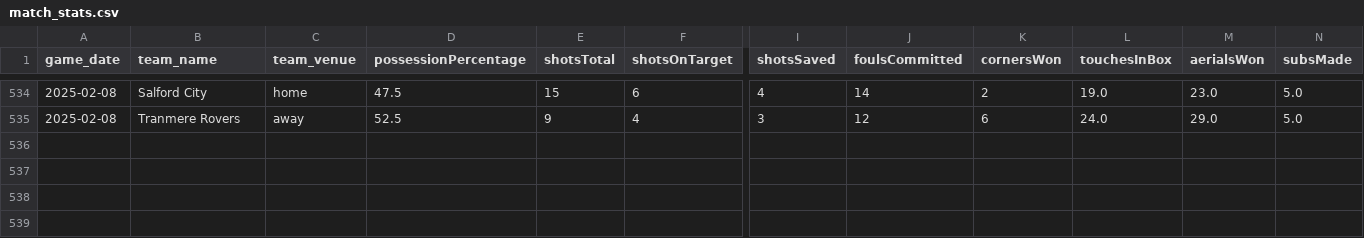
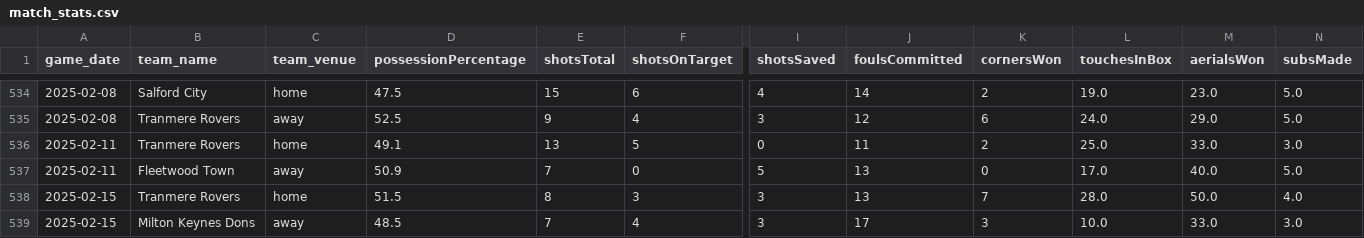
Before and after one commit to petebrown/data-updater-v2, a CSV file: data/match_stats.csv, drawn as a sheet; only a part is shown, gaps mark what is left out; rows hold the shown columns only; the diff names each change by its address in the sheet, - before the commit and + after, or states it on an @@ line.

```diff
--- a/data/match_stats.csv
+++ b/data/match_stats.csv
+row 536: 2025-02-11 | Tranmere Rovers | home | 49.1 | 13 | 5 | 0 | 11 | 2 | 25.0 | 33.0 | 3.0
+row 537: 2025-02-11 | Fleetwood Town | away | 50.9 | 7 | 0 | 5 | 13 | 0 | 17.0 | 40.0 | 5.0
+row 538: 2025-02-15 | Tranmere Rovers | home | 51.5 | 8 | 3 | 3 | 13 | 7 | 28.0 | 50.0 | 4.0
+row 539: 2025-02-15 | Milton Keynes Dons | away | 48.5 | 7 | 4 | 3 | 17 | 3 | 10.0 | 33.0 | 3.0
```
Also changed, not shown: data-r/subs.csv, data/league_tables.csv, 29 other files.
